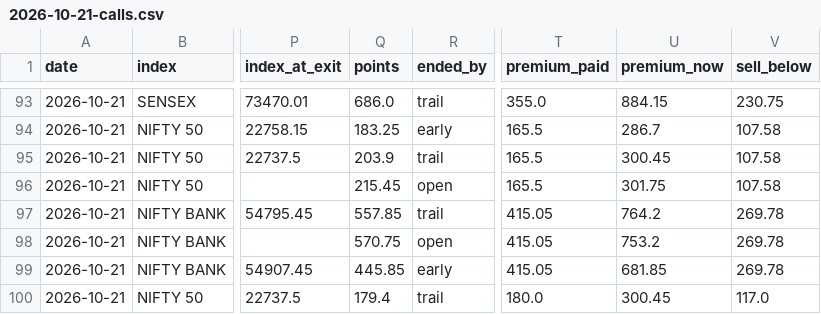
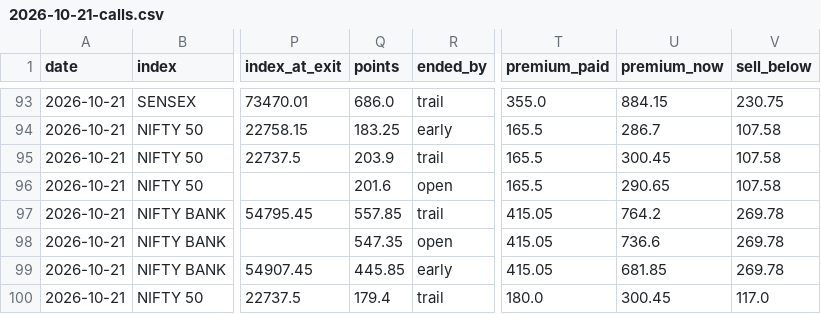
Before and after one commit to AAB-sys/My-Trade, a CSV file: sessions/2026-10-21-calls.csv, drawn as a sheet; only a part is shown, gaps mark what is left out; the diff covers the shown part only; the diff names each change by its address in the sheet, - before the commit and + after, or states it on an @@ line.

Commit message:
Session 2026-10-21-calls

```diff
--- a/sessions/2026-10-21-calls.csv
+++ b/sessions/2026-10-21-calls.csv
-Q96 (points): 215.45
+Q96 (points): 201.6
-U96 (premium_now): 301.75
+U96 (premium_now): 290.65
-Q98 (points): 570.75
+Q98 (points): 547.35
-U98 (premium_now): 753.2
+U98 (premium_now): 736.6
```
Also changed, not shown: 25 edited cells elsewhere in this file.
